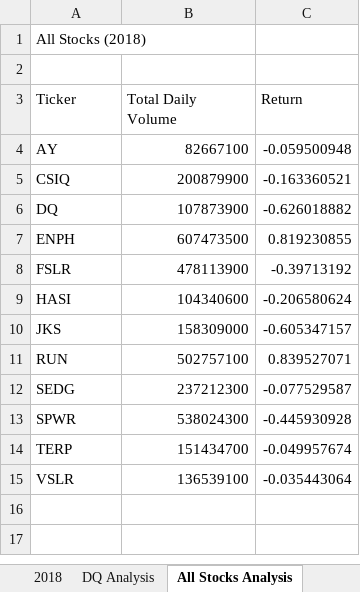
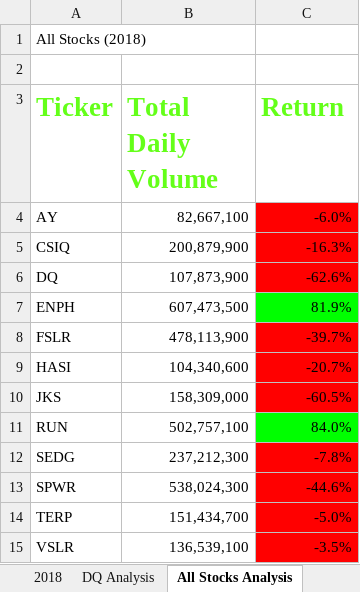
Before and after one commit to coralrofa/stock-analysis, an Excel workbook: green_stocks.xlsm, sheet All Stocks Analysis, drawn as a sheet; values as stored, in another font and other column widths than the file's, no borders; charts and pictures not drawn; the diff names each change by its address in the sheet, - before the commit and + after, or states it on an @@ line.

Commit message:
Add files via upload
module 4 chessboard

```diff
--- a/green_stocks.xlsm (sheet All Stocks Analysis)
+++ b/green_stocks.xlsm (sheet All Stocks Analysis)
@@ A3:C3 bold: off → on, text colour: black → #64FF19, text size: larger @@
-B4 (Total Daily Volume): 82667100
+B4 (Total Daily Volume): 82,667,100
-C4 (Return): -0.059500948
+C4 (Return): -6.0%
-C4:C6 fill: none
+C4:C6 fill: #FF0000
-B5 (Total Daily Volume): 200879900
+B5 (Total Daily Volume): 200,879,900
-C5 (Return): -0.163360521
+C5 (Return): -16.3%
-B6 (Total Daily Volume): 107873900
+B6 (Total Daily Volume): 107,873,900
-C6 (Return): -0.626018882
+C6 (Return): -62.6%
-B7 (Total Daily Volume): 607473500
+B7 (Total Daily Volume): 607,473,500
-C7 (Return): 0.819230855
+C7 (Return): 81.9%
-C7 fill: none
+C7 fill: #00FF00
-B8 (Total Daily Volume): 478113900
+B8 (Total Daily Volume): 478,113,900
-C8 (Return): -0.39713192
+C8 (Return): -39.7%
-C8:C10 fill: none
+C8:C10 fill: #FF0000
-B9 (Total Daily Volume): 104340600
+B9 (Total Daily Volume): 104,340,600
-C9 (Return): -0.206580624
+C9 (Return): -20.7%
-B10 (Total Daily Volume): 158309000
+B10 (Total Daily Volume): 158,309,000
-C10 (Return): -0.605347157
+C10 (Return): -60.5%
-B11 (Total Daily Volume): 502757100
+B11 (Total Daily Volume): 502,757,100
-C11 (Return): 0.839527071
+C11 (Return): 84.0%
-C11 fill: none
+C11 fill: #00FF00
-B12 (Total Daily Volume): 237212300
+B12 (Total Daily Volume): 237,212,300
-C12 (Return): -0.077529587
+C12 (Return): -7.8%
-C12:C15 fill: none
+C12:C15 fill: #FF0000
-B13 (Total Daily Volume): 538024300
+B13 (Total Daily Volume): 538,024,300
-C13 (Return): -0.445930928
+C13 (Return): -44.6%
-B14 (Total Daily Volume): 151434700
+B14 (Total Daily Volume): 151,434,700
-C14 (Return): -0.049957674
+C14 (Return): -5.0%
-B15 (Total Daily Volume): 136539100
+B15 (Total Daily Volume): 136,539,100
-C15 (Return): -0.035443064
+C15 (Return): -3.5%
```
Also changed, not shown: other sheet tabs, charts or pictures.
